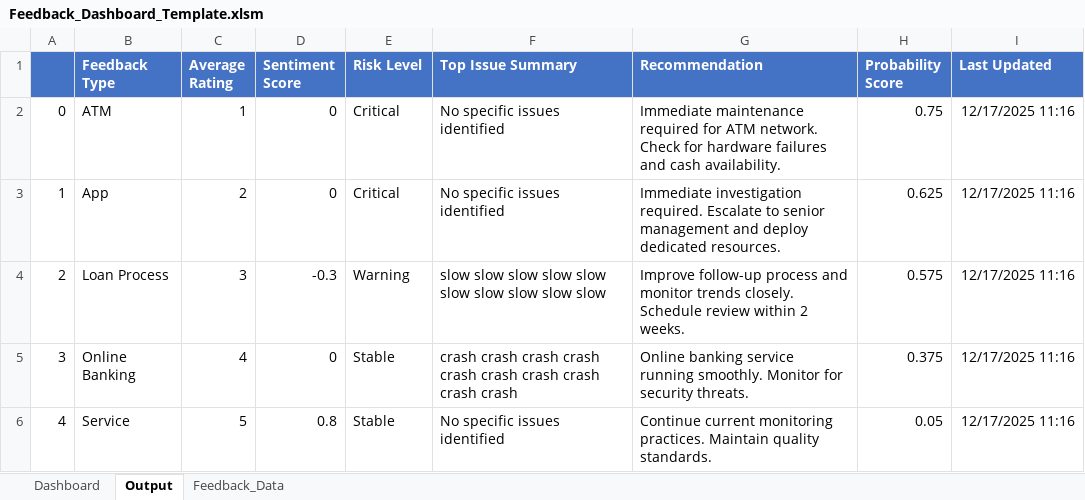
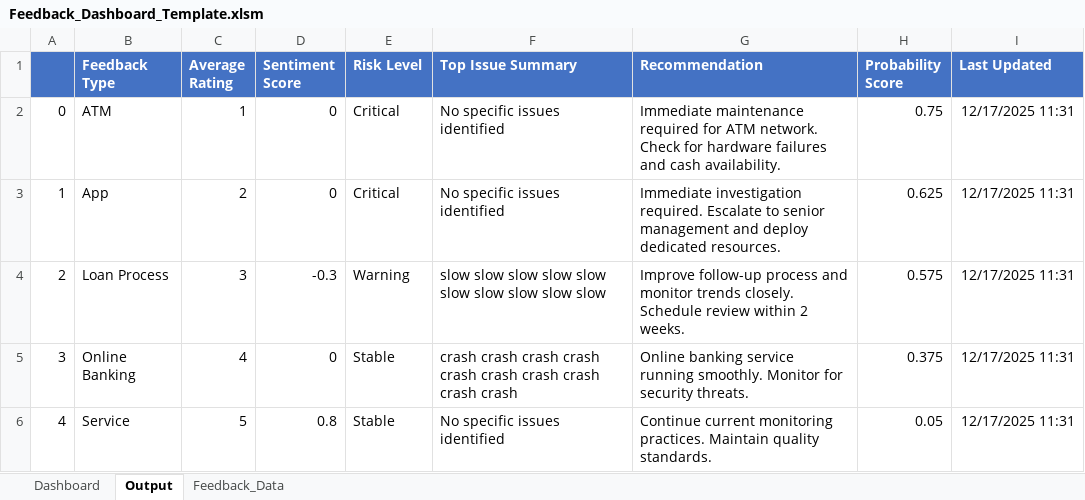
Before and after one commit to AbiProspa/excel-prediction-model, an Excel workbook: prediction_model/data/Feedback_Dashboard_Template.xlsm, sheet Output, drawn as a sheet; values as stored, in another font and other column widths than the file's, no borders; the diff names each change by its address in the sheet, - before the commit and + after, or states it on an @@ line.

```diff
--- a/prediction_model/data/Feedback_Dashboard_Template.xlsm (sheet Output)
+++ b/prediction_model/data/Feedback_Dashboard_Template.xlsm (sheet Output)
-I2:I6 (Last Updated): 12/17/2025 11:16
+I2:I6 (Last Updated): 12/17/2025 11:31
```
Also changed, not shown: charts or pictures, 1 other file.
